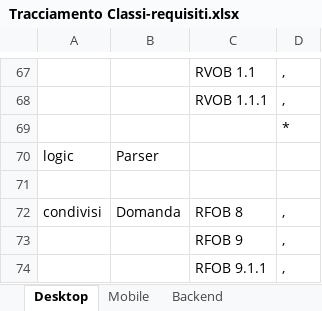
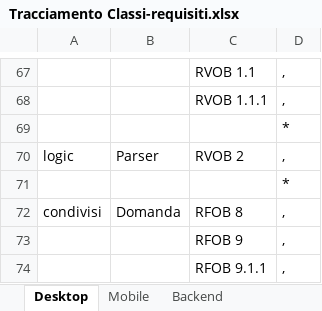
Before and after one commit to TeamCommitted/Team-Committed---Documenti, an Excel workbook: RQ/Esterni/Definizione di prodotto/Tracciamento Classi-requisiti.xlsx, sheet Desktop, drawn as a sheet; only a part is shown, gaps mark what is left out; values as stored, in another font and other column widths than the file's, no borders; the diff names each change by its address in the sheet, - before the commit and + after, or states it on an @@ line.

```diff
--- a/RQ/Esterni/Definizione di prodotto/Tracciamento Classi-requisiti.xlsx (sheet Desktop)
+++ b/RQ/Esterni/Definizione di prodotto/Tracciamento Classi-requisiti.xlsx (sheet Desktop)
-C70: (empty)
+C70: RVOB 2
-D70: (empty)
+D70: ,
-D71: (empty)
+D71: *
```
Also changed, not shown: sheet Mobile, sheet Backend.
